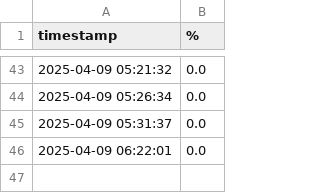
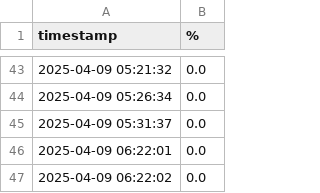
Before and after one commit to yishanlin22/electricfish, a CSV file: energy_efficiency.csv, drawn as a sheet; only a part is shown, gaps mark what is left out.

Commit message:
Update energy efficiency.csv

```diff
--- a/energy_efficiency.csv
+++ b/energy_efficiency.csv
@@ -46 +46,2 @@ timestamp,%
 2025-04-09 06:22:01,0.0
+2025-04-09 06:22:02,0.0
```
